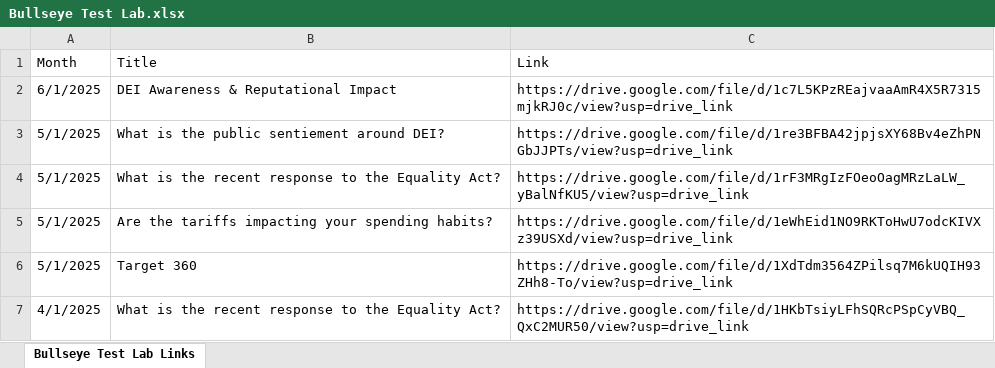
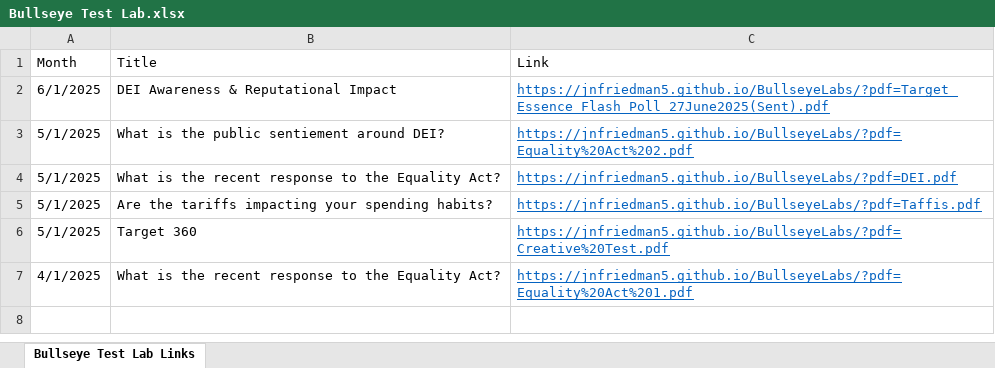
Before and after one commit to jnfriedman5/jnfriedman5.github.io, an Excel workbook: BullseyeLabs/Bullseye Test Lab.xlsx, sheet Bullseye Test Lab Links, drawn as a sheet; values as stored, in another font and other column widths than the file's, no borders; the diff names each change by its address in the sheet, - before the commit and + after, or states it on an @@ line.

Commit message:
Add files via upload

```diff
--- a/BullseyeLabs/Bullseye Test Lab.xlsx (sheet Bullseye Test Lab Links)
+++ b/BullseyeLabs/Bullseye Test Lab.xlsx (sheet Bullseye Test Lab Links)
-C2 (Link): https://drive.google.com/file/d/1c7L5KPzREajvaaAmR4X5R7315mjkRJ0c/view?usp=drive_link
+C2 (Link): https://jnfriedman5.github.io/BullseyeLabs/?pdf=Target_Essence Flash Poll_27June2025(Sent).pdf
@@ C2:C7 underline: off → on, text colour: black → #0563C1 @@
-C3 (Link): https://drive.google.com/file/d/1re3BFBA42jpjsXY68Bv4eZhPNGbJJPTs/view?usp=drive_link
+C3 (Link): https://jnfriedman5.github.io/BullseyeLabs/?pdf=Equality%20Act%202.pdf
-C4 (Link): https://drive.google.com/file/d/1rF3MRgIzFOeoOagMRzLaLW_yBalNfKU5/view?usp=drive_link
+C4 (Link): https://jnfriedman5.github.io/BullseyeLabs/?pdf=DEI.pdf
-C5 (Link): https://drive.google.com/file/d/1eWhEid1NO9RKToHwU7odcKIVXz39USXd/view?usp=drive_link
+C5 (Link): https://jnfriedman5.github.io/BullseyeLabs/?pdf=Taffis.pdf
-C6 (Link): https://drive.google.com/file/d/1XdTdm3564ZPilsq7M6kUQIH93ZHh8-To/view?usp=drive_link
+C6 (Link): https://jnfriedman5.github.io/BullseyeLabs/?pdf=Creative%20Test.pdf
-C7 (Link): https://drive.google.com/file/d/1HKbTsiyLFhSQRcPSpCyVBQ_QxC2MUR50/view?usp=drive_link
+C7 (Link): https://jnfriedman5.github.io/BullseyeLabs/?pdf=Equality%20Act%201.pdf
```
